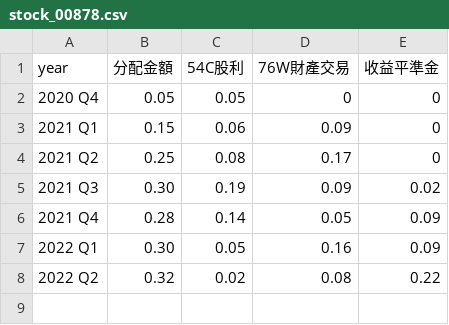
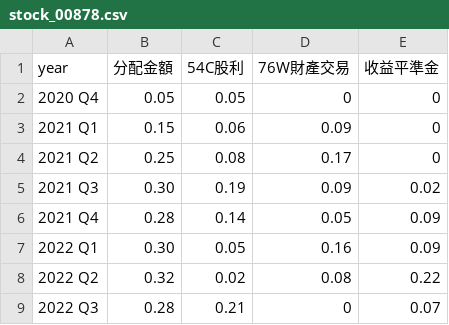
Before and after one commit to danny50610/danny50610.github.io, a CSV file: _data/stock_00878.csv, drawn as a sheet; the diff names each change by its address in the sheet, - before the commit and + after, or states it on an @@ line.

Commit message:
Add 2022 Q3

```diff
--- a/_data/stock_00878.csv
+++ b/_data/stock_00878.csv
+row 9: 2022 Q3 | 0.28 | 0.21 | 0 | 0.07
```
